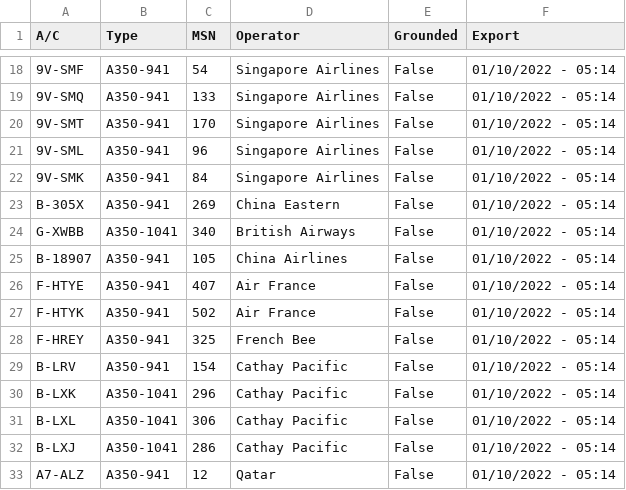
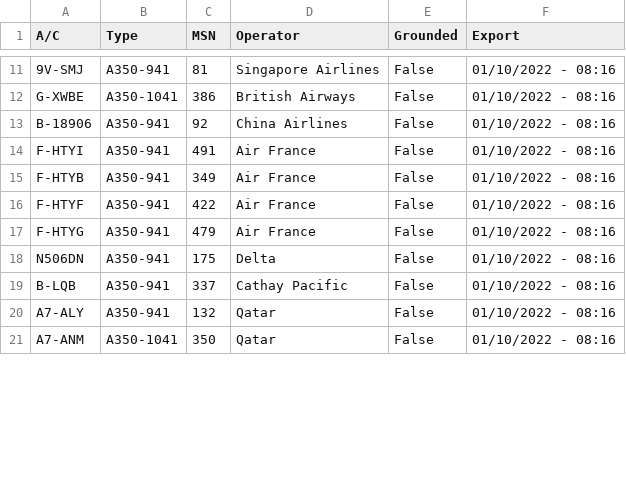
Before and after one commit to clintjb/A350-Tracking, a CSV file: _data/flight_data_a350.csv, drawn as a sheet; only a part is shown, gaps mark what is left out; removed rows and columns are numbered as before the commit, all else as after; the diff covers the shown part only; the diff names each change by its address in the sheet, - before the commit and + after, or states it on an @@ line.

```diff
--- a/_data/flight_data_a350.csv
+++ b/_data/flight_data_a350.csv
-A11 (A/C): 9V-SMF
+A11 (A/C): 9V-SMJ
-C11 (MSN): 54
+C11 (MSN): 81
-F11 (Export): 01/10/2022 - 05:14
+F11 (Export): 01/10/2022 - 08:16
-row 19: 9V-SMQ | A350-941 | 133 | Singapore Airlines | False | 01/10/2022 - 05:14
-row 20: 9V-SMT | A350-941 | 170 | Singapore Airlines | False | 01/10/2022 - 05:14
-row 21: 9V-SML | A350-941 | 96 | Singapore Airlines | False | 01/10/2022 - 05:14
-row 22: 9V-SMK | A350-941 | 84 | Singapore Airlines | False | 01/10/2022 - 05:14
-row 23: B-305X | A350-941 | 269 | China Eastern | False | 01/10/2022 - 05:14
-A12 (A/C): G-XWBB
+A12 (A/C): G-XWBE
-C12 (MSN): 340
+C12 (MSN): 386
-F12:F16 (Export): 01/10/2022 - 05:14
+F12:F16 (Export): 01/10/2022 - 08:16
-A13 (A/C): B-18907
+A13 (A/C): B-18906
-C13 (MSN): 105
+C13 (MSN): 92
-A14 (A/C): F-HTYE
+A14 (A/C): F-HTYI
-C14 (MSN): 407
+C14 (MSN): 491
-A15 (A/C): F-HTYK
+A15 (A/C): F-HTYB
-C15 (MSN): 502
+C15 (MSN): 349
-A16 (A/C): F-HREY
+A16 (A/C): F-HTYF
-C16 (MSN): 325
+C16 (MSN): 422
-D16 (Operator): French Bee
+D16 (Operator): Air France
+row 17: F-HTYG | A350-941 | 479 | Air France | False | 01/10/2022 - 08:16
+row 18: N506DN | A350-941 | 175 | Delta | False | 01/10/2022 - 08:16
-A19 (A/C): B-LRV
+A19 (A/C): B-LQB
-C19 (MSN): 154
+C19 (MSN): 337
-F19 (Export): 01/10/2022 - 05:14
+F19 (Export): 01/10/2022 - 08:16
-row 30: B-LXK | A350-1041 | 296 | Cathay Pacific | False | 01/10/2022 - 05:14
-row 31: B-LXL | A350-1041 | 306 | Cathay Pacific | False | 01/10/2022 - 05:14
-row 32: B-LXJ | A350-1041 | 286 | Cathay Pacific | False | 01/10/2022 - 05:14
-A20 (A/C): A7-ALZ
+A20 (A/C): A7-ALY
-C20 (MSN): 12
+C20 (MSN): 132
-F20 (Export): 01/10/2022 - 05:14
+F20 (Export): 01/10/2022 - 08:16
+row 21: A7-ANM | A350-1041 | 350 | Qatar | False | 01/10/2022 - 08:16
```
Also changed, not shown: 3 added rows, 9 removed rows and 26 edited cells elsewhere in this file, 2 other files.
